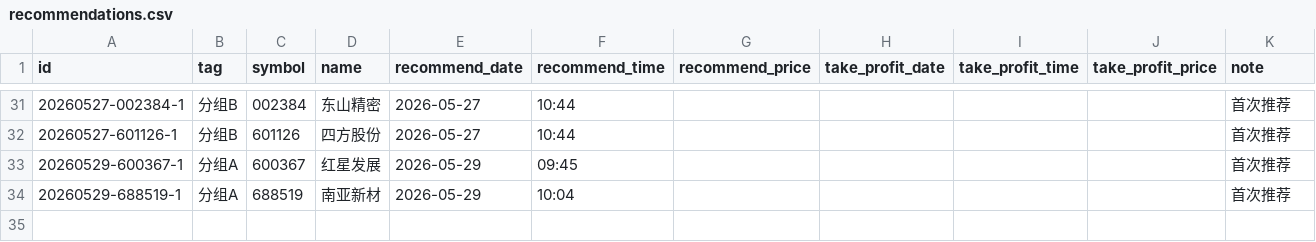
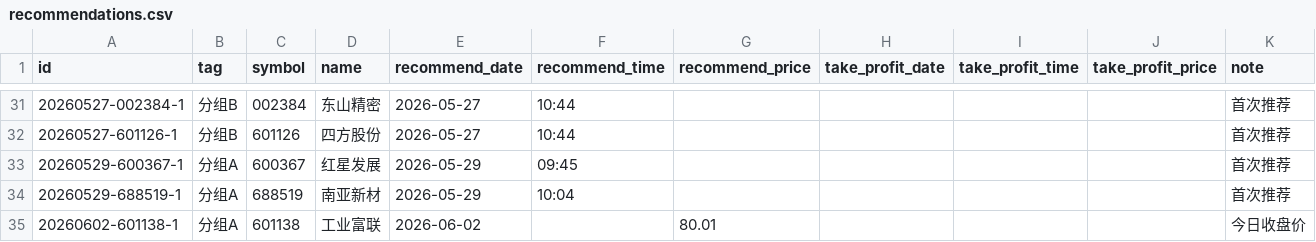
Before and after one commit to JasonDnfkr/stock-tracker, a CSV file: docs/data/recommendations.csv, drawn as a sheet; only a part is shown, gaps mark what is left out; the diff names each change by its address in the sheet, - before the commit and + after, or states it on an @@ line.

```diff
--- a/docs/data/recommendations.csv
+++ b/docs/data/recommendations.csv
+row 35: 20260602-601138-1 | 分组A | 601138 | 工业富联 | 2026-06-02 |  | 80.01 |  |  |  | 今日收盘价
```
Also changed, not shown: 1 other file.
